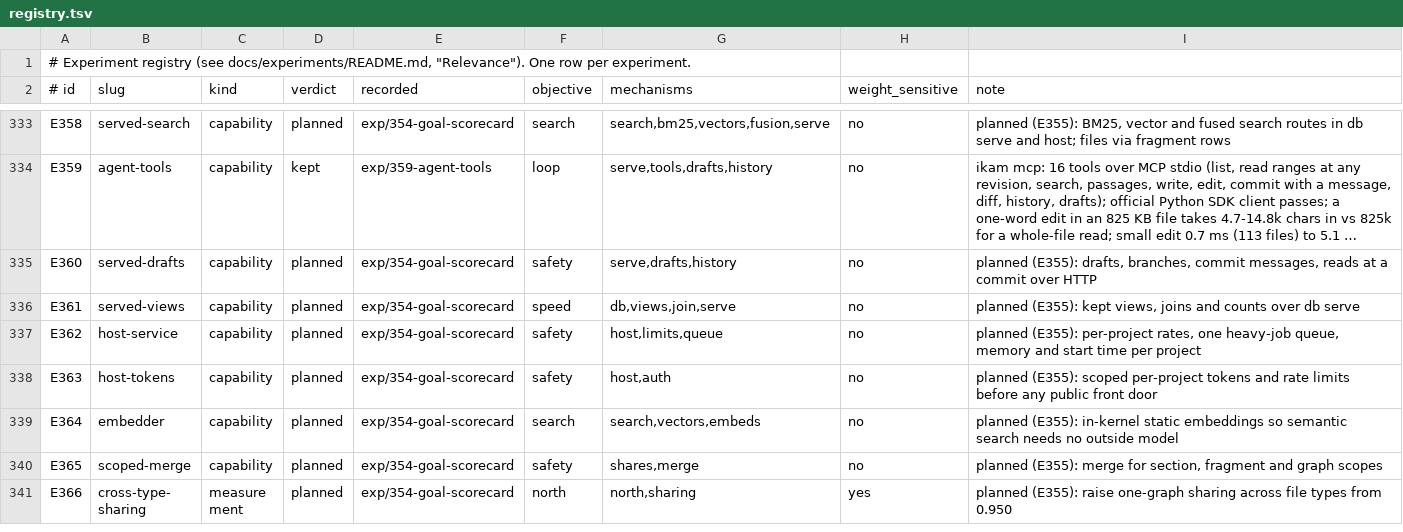
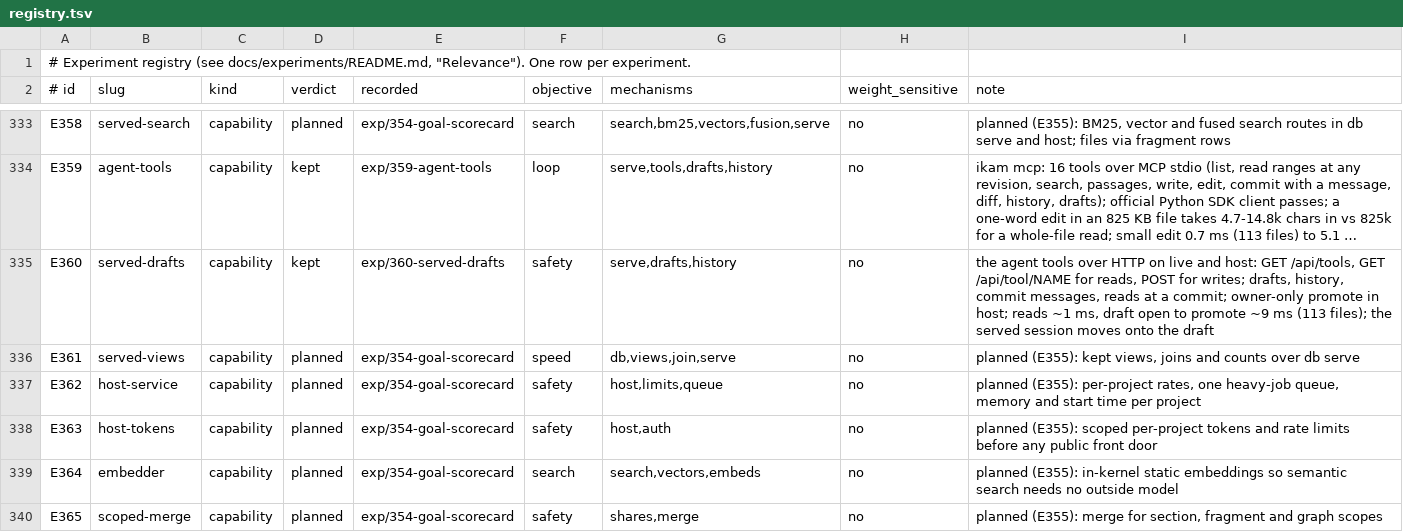
Before and after one commit to han-so1omon/ikam, a TSV file: docs/experiments/registry.tsv, drawn as a sheet; only a part is shown, gaps mark what is left out; the shorter side is filled out with more unchanged rows; long unchanged cells end in …; the diff names each change by its address in the sheet, - before the commit and + after, or states it on an @@ line.

```diff
--- a/docs/experiments/registry.tsv
+++ b/docs/experiments/registry.tsv
-D335 (verdict): planned
+D335 (verdict): kept
-E335 (recorded): exp/354-goal-scorecard
+E335 (recorded): exp/360-served-drafts
-I335 (note): planned (E355): drafts, branches, commit messages, reads at a commit over HTTP
+I335 (note): the agent tools over HTTP on live and host: GET /api/tools, GET /api/tool/NAME for reads, POST for writes; drafts, history, commit messages, reads at a commit; owner-only promote in host; reads ~1 ms, draft open to promote ~9 ms (113 files); the served session moves onto the draft
```
Also changed, not shown: 7 other files.
